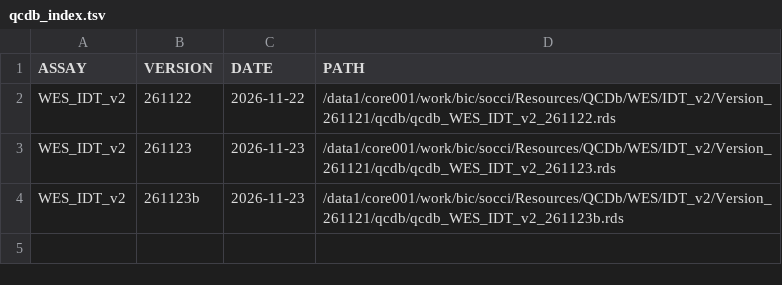
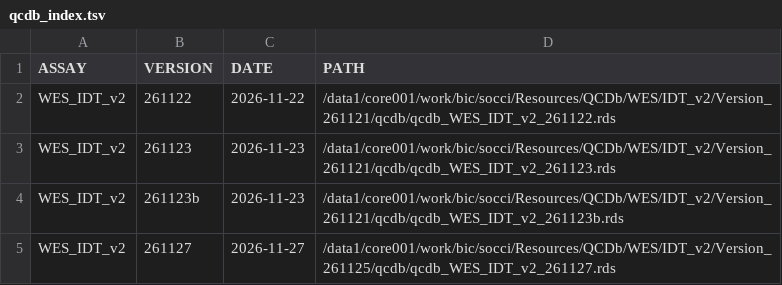
Before and after one commit to soccin/adagio, a TSV file: assets/qcdb/qcdb_index.tsv, drawn as a sheet; the diff names each change by its address in the sheet, - before the commit and + after, or states it on an @@ line.

```diff
--- a/assets/qcdb/qcdb_index.tsv
+++ b/assets/qcdb/qcdb_index.tsv
+row 5: WES_IDT_v2 | 261127 | 2026-11-27 | /data1/core001/work/bic/socci/Resources/QCDb/WES/IDT_v2/Version_261125/qcdb/qcdb_WES_IDT_v2_261127.rds
```
Also changed, not shown: 1 other file.
